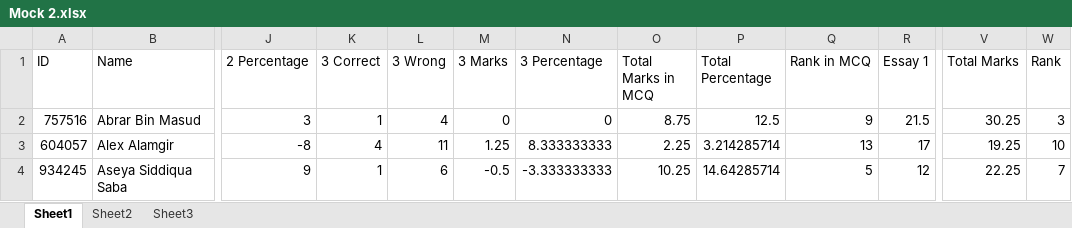
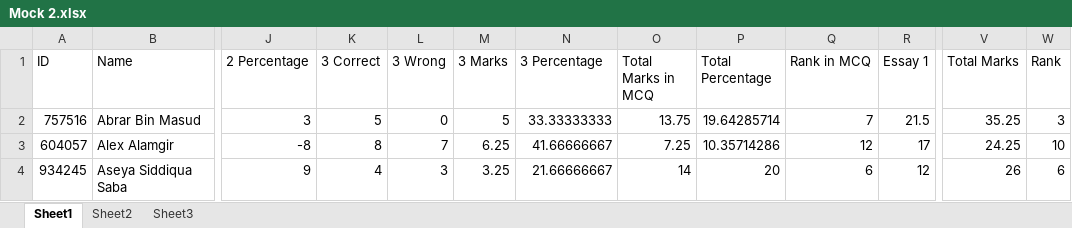
Before and after one commit to Ahnafahad/VH-Website, an Excel workbook: Results/Mock 2.xlsx, sheet Sheet1, drawn as a sheet; only a part is shown, gaps mark what is left out; values as stored, in another font and other column widths than the file's, no borders; the diff covers the shown part only; the diff names each change by its address in the sheet, - before the commit and + after, or states it on an @@ line.

```diff
--- a/Results/Mock 2.xlsx (sheet Sheet1)
+++ b/Results/Mock 2.xlsx (sheet Sheet1)
-K2 (3 Correct): 1
+K2 (3 Correct): 5
-L2 (3 Wrong): 4
+L2 (3 Wrong): 0
-M2 (3 Marks): 0
+M2 (3 Marks): 5
-N2 (3 Percentage): 0
+N2 (3 Percentage): 33.33333333
-O2 (Total Marks in MCQ): 8.75
+O2 (Total Marks in MCQ): 13.75
-P2 (Total Percentage): 12.5
+P2 (Total Percentage): 19.64285714
-Q2 (Rank in MCQ): 9
+Q2 (Rank in MCQ): 7
-V2 (Total Marks): 30.25
+V2 (Total Marks): 35.25
-K3 (3 Correct): 4
+K3 (3 Correct): 8
-L3 (3 Wrong): 11
+L3 (3 Wrong): 7
-M3 (3 Marks): 1.25
+M3 (3 Marks): 6.25
-N3 (3 Percentage): 8.333333333
+N3 (3 Percentage): 41.66666667
-O3 (Total Marks in MCQ): 2.25
+O3 (Total Marks in MCQ): 7.25
-P3 (Total Percentage): 3.214285714
+P3 (Total Percentage): 10.35714286
-Q3 (Rank in MCQ): 13
+Q3 (Rank in MCQ): 12
-V3 (Total Marks): 19.25
+V3 (Total Marks): 24.25
-K4 (3 Correct): 1
+K4 (3 Correct): 4
-L4 (3 Wrong): 6
+L4 (3 Wrong): 3
-M4 (3 Marks): -0.5
+M4 (3 Marks): 3.25
-N4 (3 Percentage): -3.333333333
+N4 (3 Percentage): 21.66666667
-O4 (Total Marks in MCQ): 10.25
+O4 (Total Marks in MCQ): 14
-P4 (Total Percentage): 14.64285714
+P4 (Total Percentage): 20
-Q4 (Rank in MCQ): 5
+Q4 (Rank in MCQ): 6
-V4 (Total Marks): 22.25
+V4 (Total Marks): 26
-W4 (Rank): 7
+W4 (Rank): 6
```
Also changed, not shown: 82 edited cells elsewhere in this sheet, 1 other file.
